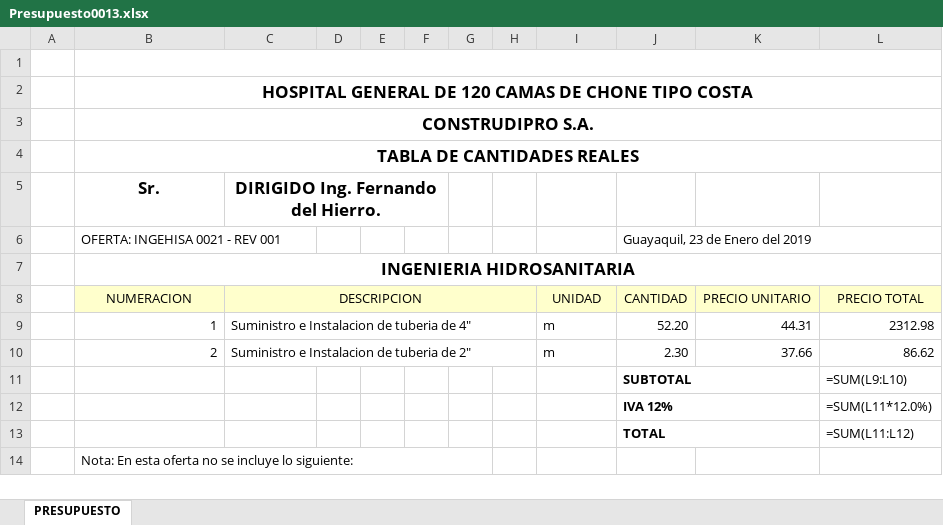
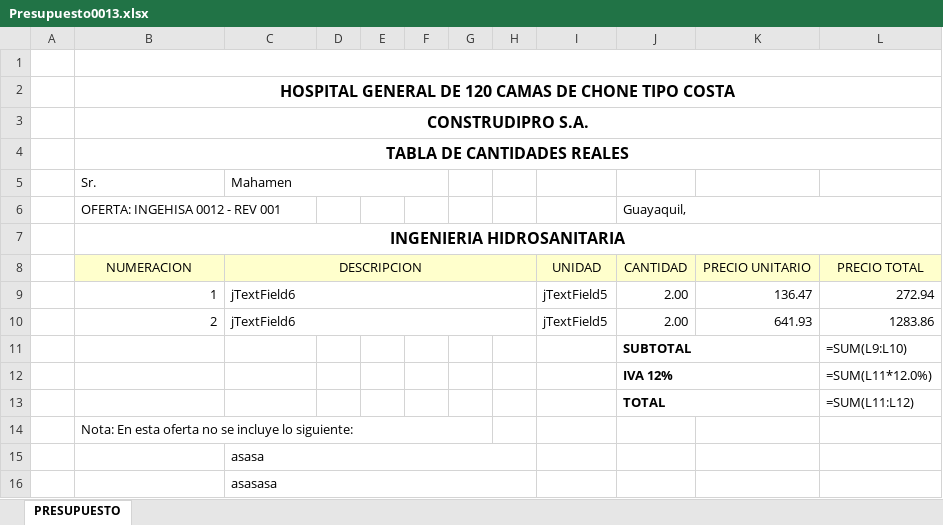
Before and after one commit to tristhan2114/IngehisaSoft, an Excel workbook: resource/filePresupuesto/Presupuesto0013.xlsx, sheet PRESUPUESTO, drawn as a sheet; values as stored, in another font and other column widths than the file's, no borders; formulas without a stored value are shown as written; charts and pictures not drawn; removed rows and columns are numbered as before the commit, all else as after; the diff names each change by its address in the sheet, - before the commit and + after, or states it on an @@ line.

```diff
--- a/resource/filePresupuesto/Presupuesto0013.xlsx (sheet PRESUPUESTO)
+++ b/resource/filePresupuesto/Presupuesto0013.xlsx (sheet PRESUPUESTO)
@@ B2:B4 text size: smaller @@
@@ B5:C5 text size: smaller, bold: on → off, alignment: center → left @@
-C5: DIRIGIDO Ing. Fernando del Hierro.
+C5: Mahamen
-row 6:  | OFERTA: INGEHISA 0021 - REV 001 |  |  |  |  |  |  |  | Guayaquil, 23 de Enero del 2019
+row 6:  | OFERTA: INGEHISA 0012 - REV 001 |  |  |  |  |  |  |  | Guayaquil,
@@ B7 text size: smaller @@
-row 9:  | 1 | Suministro e Instalacion de tuberia de 4" |  |  |  |  |  | m | 52.20 | 44.31 | 2312.98
-row 10:  | 2 | Suministro e Instalacion de tuberia de 2" |  |  |  |  |  | m | 2.30 | 37.66 | 86.62
+row 9:  | 1 | jTextField6 |  |  |  |  |  | jTextField5 | 2.00 | 136.47 | 272.94
+row 10:  | 2 | jTextField6 |  |  |  |  |  | jTextField5 | 2.00 | 641.93 | 1283.86
+row 15:  |  | asasa
+row 16:  |  | asasasa
```
Also changed, not shown: resource/filePresupuesto/Presupuesto0014.xlsx, 8 other files.
